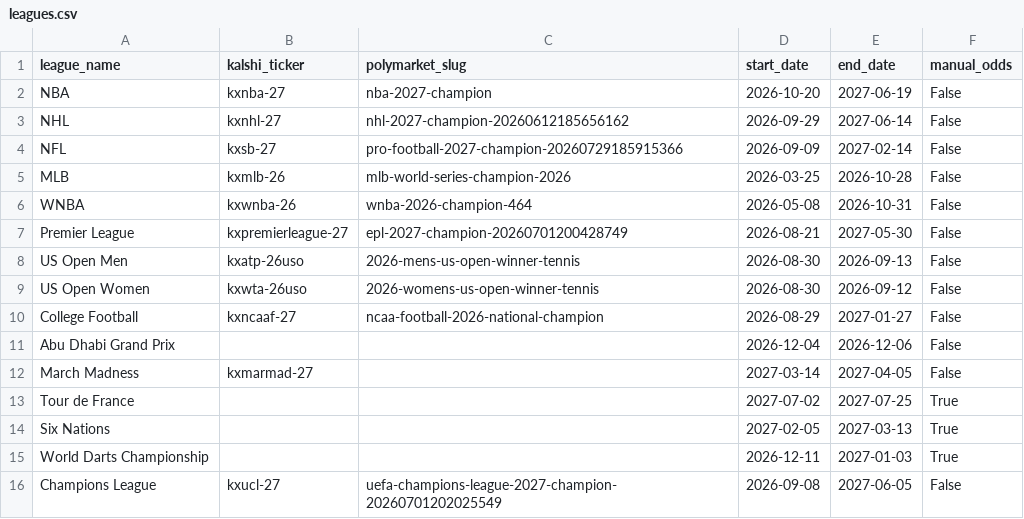
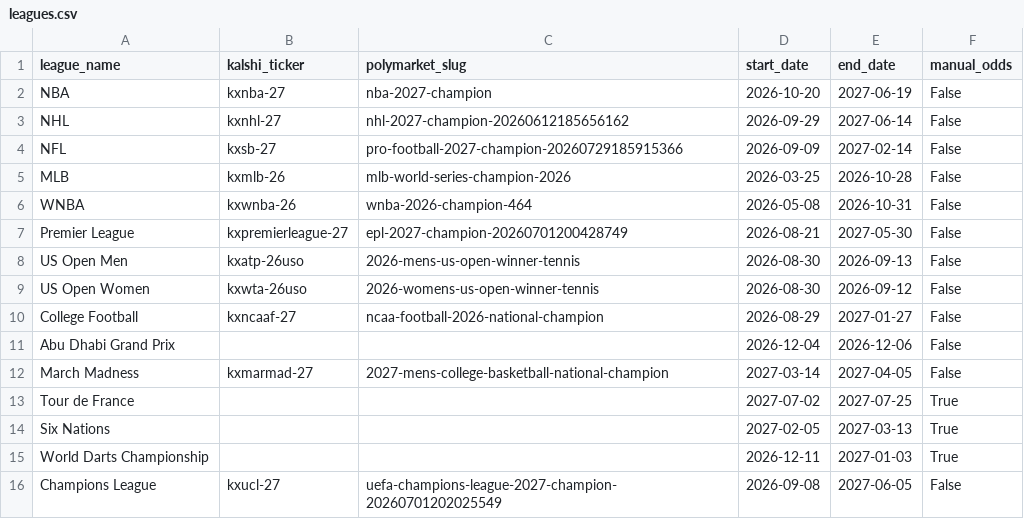
Before and after one commit to martinbog19/the-field, a CSV file: data/leagues.csv, drawn as a sheet.

Commit message:
Update March Madness entry in leagues.csv
Added missing champion identifier for March Madness.

```diff
--- a/data/leagues.csv
+++ b/data/leagues.csv
@@ -11,3 +11,3 @@ College Football,kxncaaf-27,ncaa-football-2026-national-champion,2026-08-29,2027
 Abu Dhabi Grand Prix,,,2026-12-04,2026-12-06,False
-March Madness,kxmarmad-27,,2027-03-14,2027-04-05,False
+March Madness,kxmarmad-27,2027-mens-college-basketball-national-champion,2027-03-14,2027-04-05,False
 Tour de France,,,2027-07-02,2027-07-25,True
```
